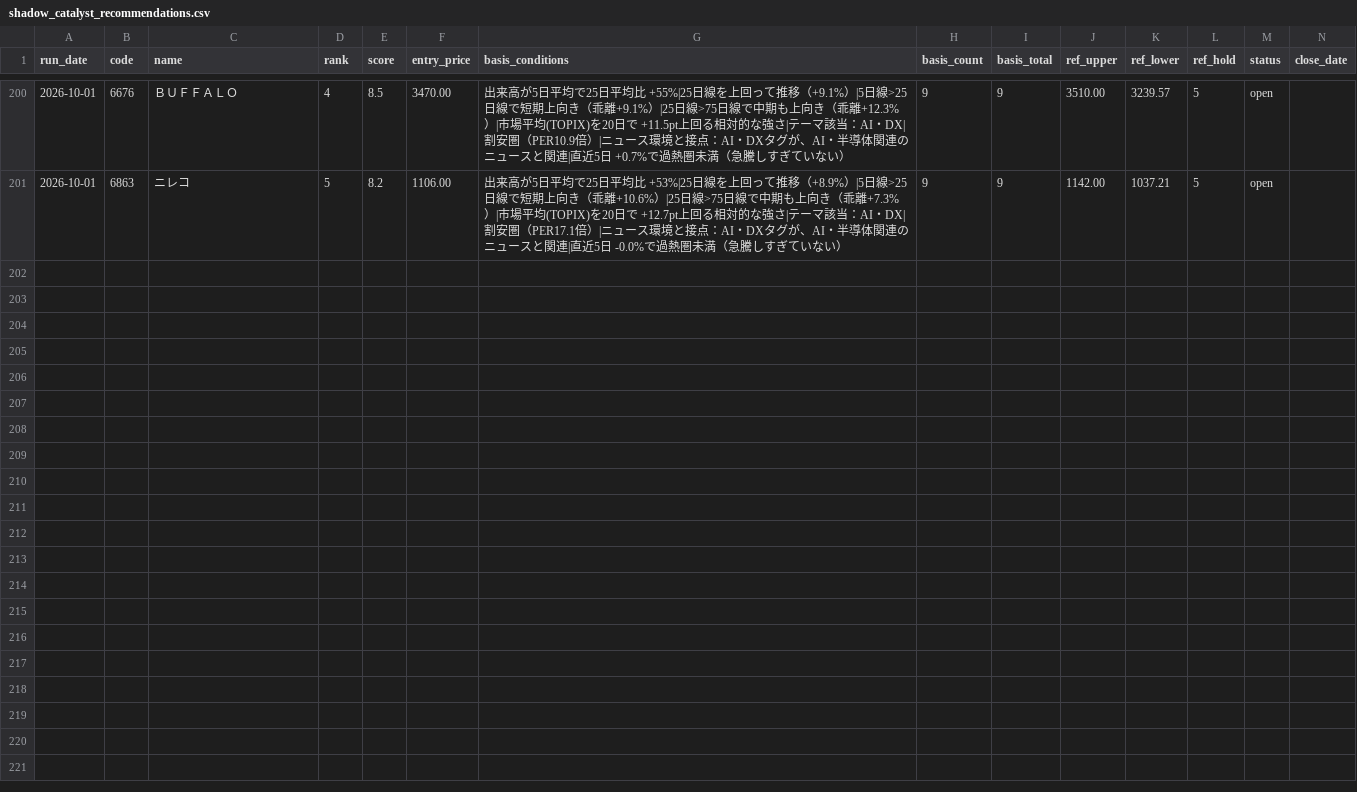
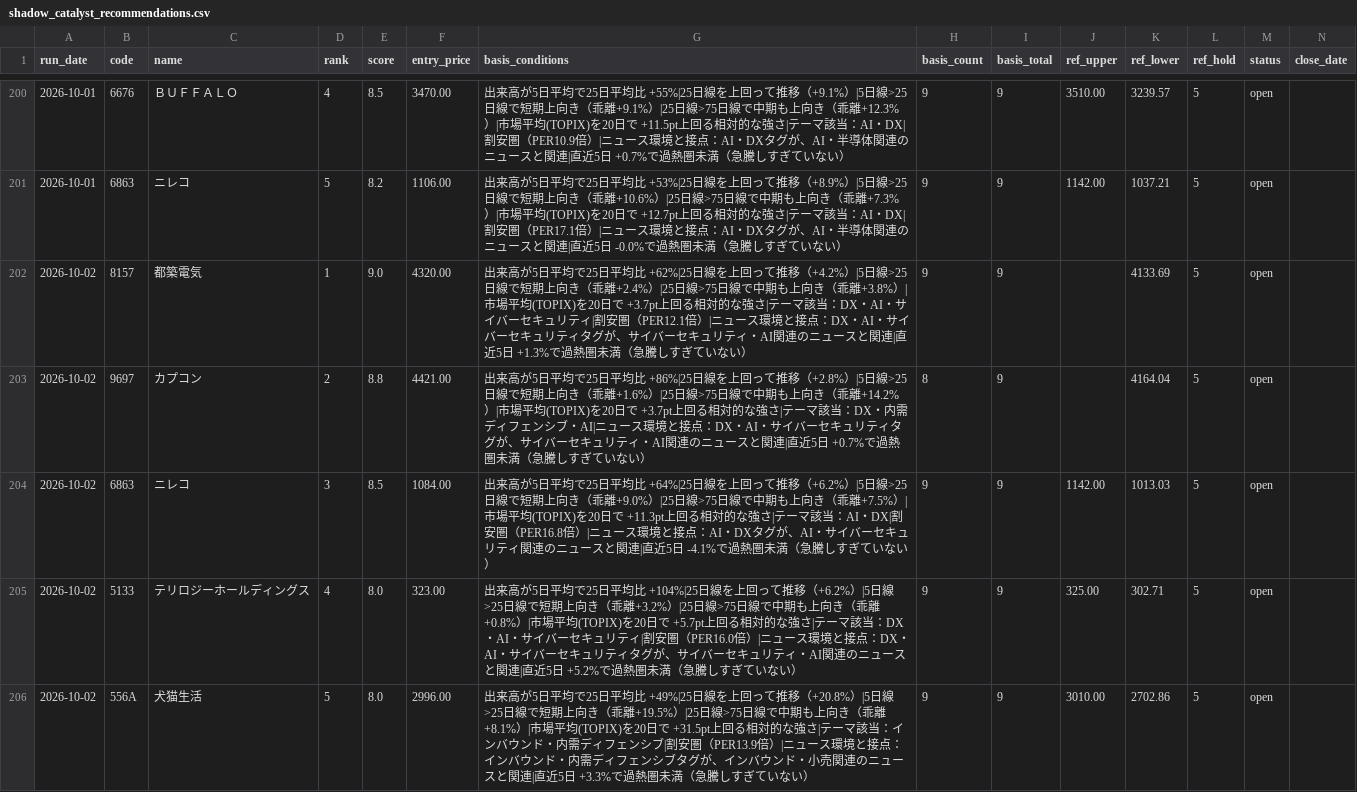
Before and after one commit to naotakars5-create/stock_report_bot, a CSV file: data/shadow_catalyst_recommendations.csv, drawn as a sheet; only a part is shown, gaps mark what is left out; rows hold the shown columns only; the diff names each change by its address in the sheet, - before the commit and + after, or states it on an @@ line.

```diff
--- a/data/shadow_catalyst_recommendations.csv
+++ b/data/shadow_catalyst_recommendations.csv
+row 202: 2026-10-02 | 8157 | 都築電気 | 1 | 9.0 | 4320.00 | 出来高が5日平均で25日平均比 +62%|25日線を上回って推移（+4.2%）|5日線>25日線で短期上向き（乖離+2.4%）|25日線>75日線で中期も上向き（乖離+3.8%）|市場平均(TOPIX)を20日で +3.7pt上回る相対的な強さ|テーマ該当：DX・AI・サイバーセキュリティ|割安圏（PER12.1倍）|ニュース環境と接点：DX・AI・サイバーセキュリティタグが、サイバーセキュリティ・AI関連のニュースと関連|直近5日 +1.3%で過熱圏未満（急騰しすぎていない） | 9 | 9 |  | 4133.69 | 5 | open
+row 203: 2026-10-02 | 9697 | カプコン | 2 | 8.8 | 4421.00 | 出来高が5日平均で25日平均比 +86%|25日線を上回って推移（+2.8%）|5日線>25日線で短期上向き（乖離+1.6%）|25日線>75日線で中期も上向き（乖離+14.2%）|市場平均(TOPIX)を20日で +3.7pt上回る相対的な強さ|テーマ該当：DX・内需ディフェンシブ・AI|ニュース環境と接点：DX・AI・サイバーセキュリティタグが、サイバーセキュリティ・AI関連のニュースと関連|直近5日 +0.7%で過熱圏未満（急騰しすぎていない） | 8 | 9 |  | 4164.04 | 5 | open
+row 204: 2026-10-02 | 6863 | ニレコ | 3 | 8.5 | 1084.00 | 出来高が5日平均で25日平均比 +64%|25日線を上回って推移（+6.2%）|5日線>25日線で短期上向き（乖離+9.0%）|25日線>75日線で中期も上向き（乖離+7.5%）|市場平均(TOPIX)を20日で +11.3pt上回る相対的な強さ|テーマ該当：AI・DX|割安圏（PER16.8倍）|ニュース環境と接点：AI・DXタグが、AI・サイバーセキュリティ関連のニュースと関連|直近5日 -4.1%で過熱圏未満（急騰しすぎていない） | 9 | 9 | 1142.00 | 1013.03 | 5 | open
+row 205: 2026-10-02 | 5133 | テリロジーホールディングス | 4 | 8.0 | 323.00 | 出来高が5日平均で25日平均比 +104%|25日線を上回って推移（+6.2%）|5日線>25日線で短期上向き（乖離+3.2%）|25日線>75日線で中期も上向き（乖離+0.8%）|市場平均(TOPIX)を20日で +5.7pt上回る相対的な強さ|テーマ該当：DX・AI・サイバーセキュリティ|割安圏（PER16.0倍）|ニュース環境と接点：DX・AI・サイバーセキュリティタグが、サイバーセキュリティ・AI関連のニュースと関連|直近5日 +5.2%で過熱圏未満（急騰しすぎていない） | 9 | 9 | 325.00 | 302.71 | 5 | open
+row 206: 2026-10-02 | 556A | 犬猫生活 | 5 | 8.0 | 2996.00 | 出来高が5日平均で25日平均比 +49%|25日線を上回って推移（+20.8%）|5日線>25日線で短期上向き（乖離+19.5%）|25日線>75日線で中期も上向き（乖離+8.1%）|市場平均(TOPIX)を20日で +31.5pt上回る相対的な強さ|テーマ該当：インバウンド・内需ディフェンシブ|割安圏（PER13.9倍）|ニュース環境と接点：インバウンド・内需ディフェンシブタグが、インバウンド・小売関連のニュースと関連|直近5日 +3.3%で過熱圏未満（急騰しすぎていない） | 9 | 9 | 3010.00 | 2702.86 | 5 | open
```
Also changed, not shown: data/price_tracks.csv, data/recommendations.csv, 10 other files.
